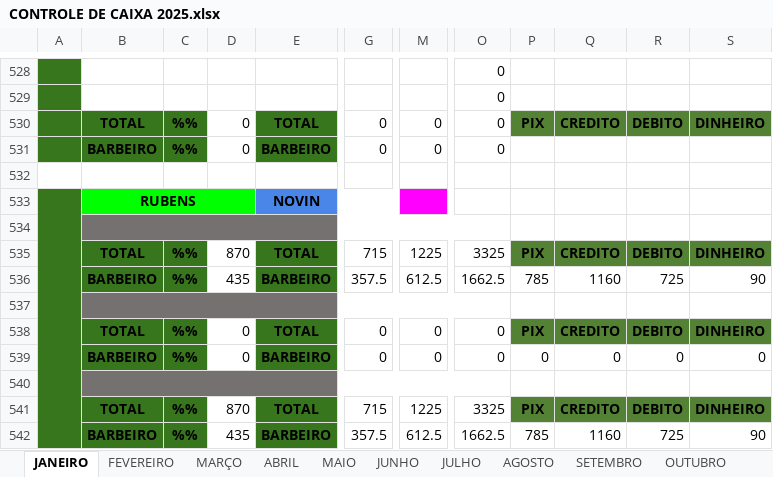
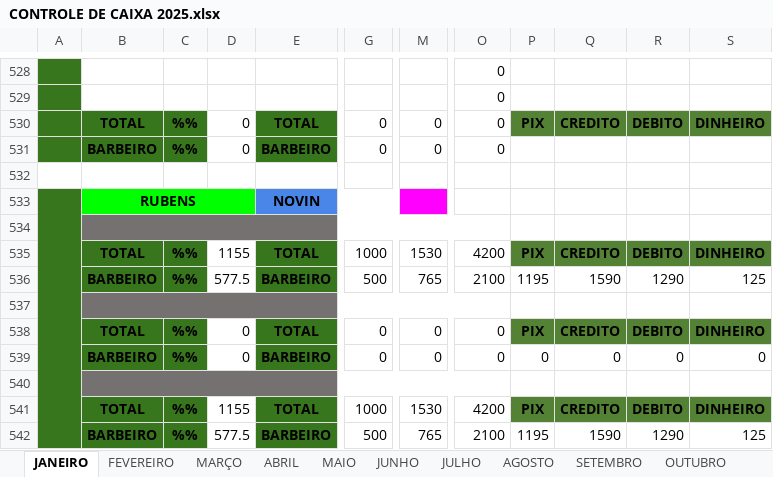
Before and after one commit to joaosantosxps/controle, an Excel workbook: CONTROLE DE CAIXA 2025.xlsx, sheet JANEIRO, drawn as a sheet; only a part is shown, gaps mark what is left out; values as stored, in another font and other column widths than the file's, no borders; the diff covers the shown part only; the diff names each change by its address in the sheet, - before the commit and + after, or states it on an @@ line.

```diff
--- a/CONTROLE DE CAIXA 2025.xlsx (sheet JANEIRO)
+++ b/CONTROLE DE CAIXA 2025.xlsx (sheet JANEIRO)
-D535: 870
+D535: 1155
-G535: 715
+G535: 1000
-M535: 1225
+M535: 1530
-O535: 3325
+O535: 4200
-D536: 435
+D536: 577.5
-G536: 357.5
+G536: 500
-M536: 612.5
+M536: 765
-O536: 1662.5
+O536: 2100
-P536: 785
+P536: 1195
-Q536: 1160
+Q536: 1590
-R536: 725
+R536: 1290
-S536: 90
+S536: 125
-D541: 870
+D541: 1155
-G541: 715
+G541: 1000
-M541: 1225
+M541: 1530
-O541: 3325
+O541: 4200
-D542: 435
+D542: 577.5
-G542: 357.5
+G542: 500
-M542: 612.5
+M542: 765
-O542: 1662.5
+O542: 2100
-P542: 785
+P542: 1195
-Q542: 1160
+Q542: 1590
-R542: 725
+R542: 1290
-S542: 90
+S542: 125
```
Also changed, not shown: 5 added rows, 5 removed rows and 17 edited cells elsewhere in this sheet, sheet VALES, formulas that keep their value.
